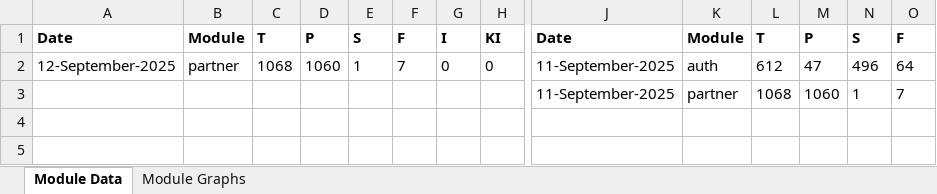
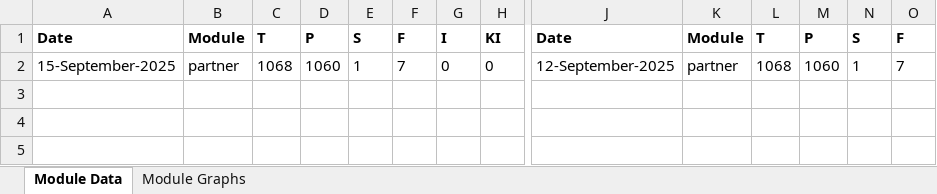
Before and after one commit to mosip/test-management, an Excel workbook: minio-report-tracker/xlxs/dev1.xlsx, sheet Module Data, drawn as a sheet; only a part is shown, gaps mark what is left out; values as stored, in another font and other column widths than the file's, no borders; removed rows and columns are numbered as before the commit, all else as after; rows hold the shown columns only; the diff names each change by its address in the sheet, - before the commit and + after, or states it on an @@ line.

```diff
--- a/minio-report-tracker/xlxs/dev1.xlsx (sheet Module Data)
+++ b/minio-report-tracker/xlxs/dev1.xlsx (sheet Module Data)
-row 2: 12-September-2025 | partner | 1068 | 1060 | 1 | 7 | 0 | 0 | 11-September-2025 | auth | 612 | 47 | 496 | 64
-row 3:  |  |  |  |  |  |  |  | 11-September-2025 | partner | 1068 | 1060 | 1 | 7
-row 4: (empty)
-row 5: (empty)
+row 2: 15-September-2025 | partner | 1068 | 1060 | 1 | 7 | 0 | 0 | 12-September-2025 | partner | 1068 | 1060 | 1 | 7
+row 3: (empty)
+row 4: (empty)
+row 5: (empty)
```
Also changed, not shown: charts or pictures, minio-report-tracker/xlxs/dev-int.xlsx, minio-report-tracker/xlxs/dev3.xlsx, 17 other files.
